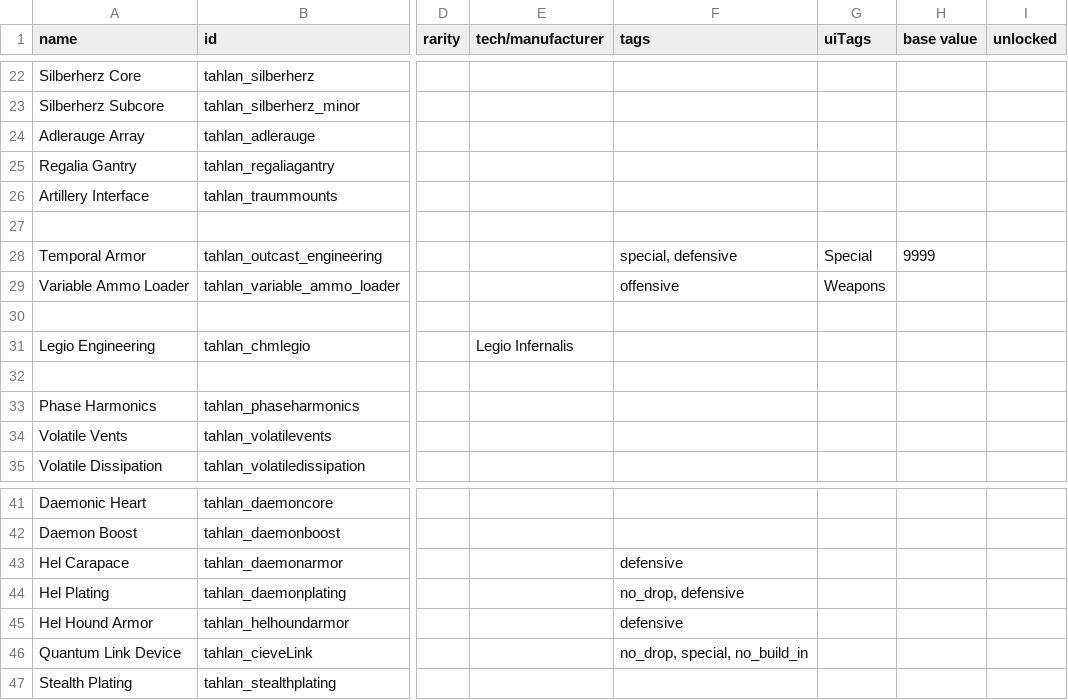
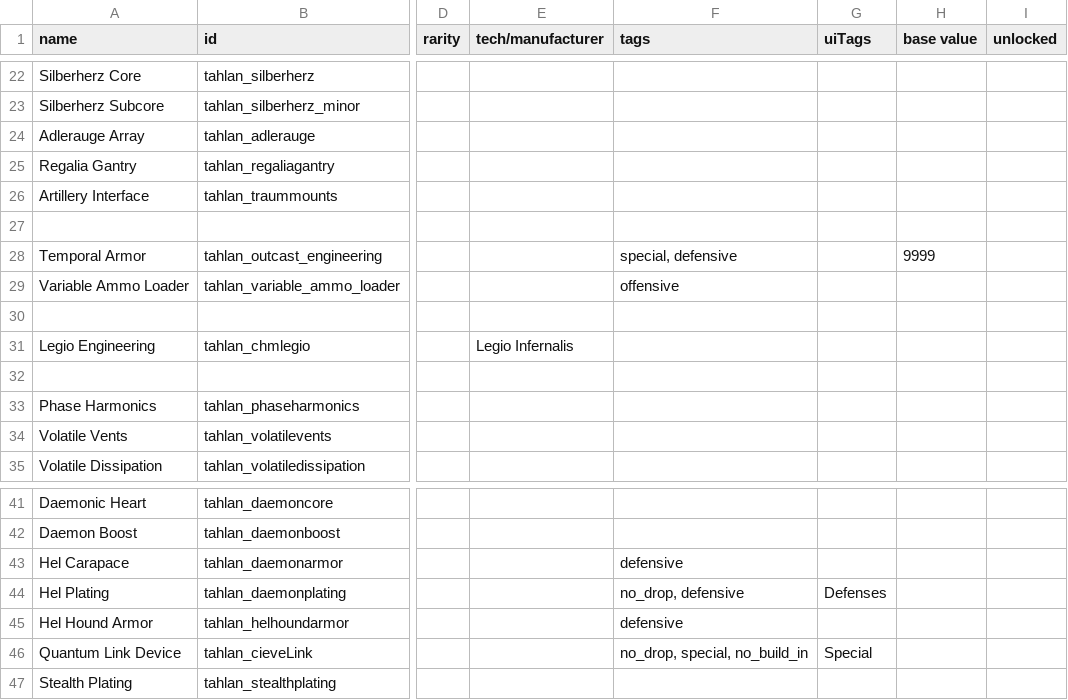
Before and after one commit to niatahl/tahlan-shipworks, a CSV file: data/hullmods/hull_mods.csv, drawn as a sheet; only a part is shown, gaps mark what is left out; the diff names each change by its address in the sheet, - before the commit and + after, or states it on an @@ line.

```diff
--- a/data/hullmods/hull_mods.csv
+++ b/data/hullmods/hull_mods.csv
-G28 (uiTags): Special
+G28 (uiTags): (empty)
-G29 (uiTags): Weapons
+G29 (uiTags): (empty)
-G44 (uiTags): (empty)
+G44 (uiTags): Defenses
-G46 (uiTags): (empty)
+G46 (uiTags): Special
```
Also changed, not shown: 14 other files.
